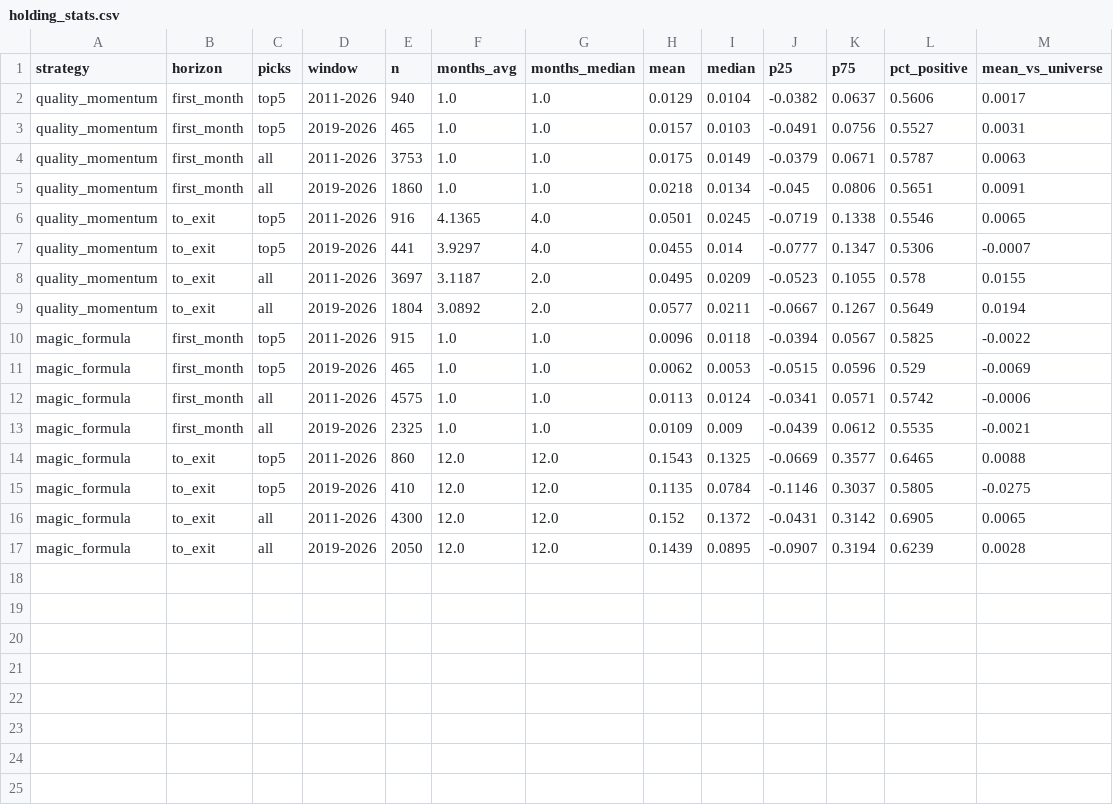
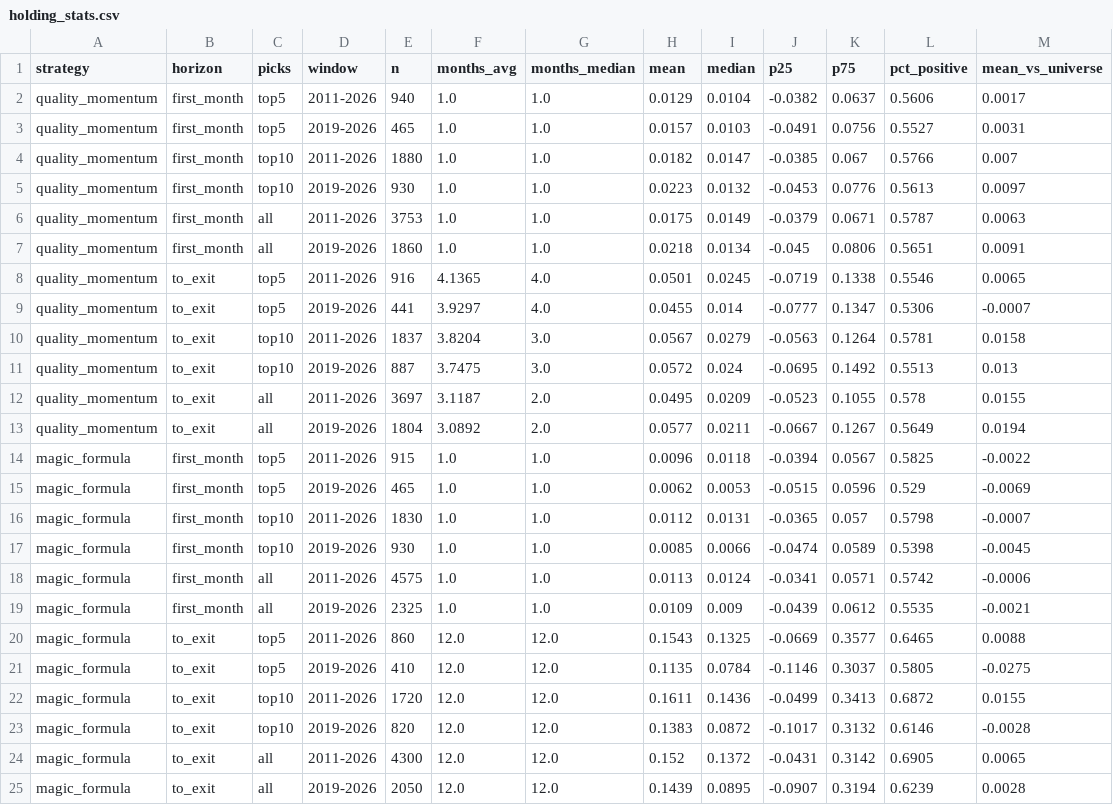
Before and after one commit to GeoWizard4645/WhartonGlobalChallengeCapitalCrew, a CSV file: output/holding_stats.csv, drawn as a sheet.

Commit message:
Holding stats for the 10 best-ranked picks too
exits.TOPS = (5, 10): holding_stats.csv now has top5, top10 and all rows, and
trade_plan --top 10 quotes the top-10 expectations.

```diff
--- a/output/holding_stats.csv
+++ b/output/holding_stats.csv
@@ -3,2 +3,4 @@ quality_momentum,first_month,top5,2011-2026,940,1.0,1.0,0.0129,0.0104,-0.0382,0.
 quality_momentum,first_month,top5,2019-2026,465,1.0,1.0,0.0157,0.0103,-0.0491,0.0756,0.5527,0.0031
+quality_momentum,first_month,top10,2011-2026,1880,1.0,1.0,0.0182,0.0147,-0.0385,0.067,0.5766,0.007
+quality_momentum,first_month,top10,2019-2026,930,1.0,1.0,0.0223,0.0132,-0.0453,0.0776,0.5613,0.0097
 quality_momentum,first_month,all,2011-2026,3753,1.0,1.0,0.0175,0.0149,-0.0379,0.0671,0.5787,0.0063
@@ -7,2 +9,4 @@ quality_momentum,to_exit,top5,2011-2026,916,4.1365,4.0,0.0501,0.0245,-0.0719,0.1
 quality_momentum,to_exit,top5,2019-2026,441,3.9297,4.0,0.0455,0.014,-0.0777,0.1347,0.5306,-0.0007
+quality_momentum,to_exit,top10,2011-2026,1837,3.8204,3.0,0.0567,0.0279,-0.0563,0.1264,0.5781,0.0158
+quality_momentum,to_exit,top10,2019-2026,887,3.7475,3.0,0.0572,0.024,-0.0695,0.1492,0.5513,0.013
 quality_momentum,to_exit,all,2011-2026,3697,3.1187,2.0,0.0495,0.0209,-0.0523,0.1055,0.578,0.0155
@@ -11,2 +15,4 @@ magic_formula,first_month,top5,2011-2026,915,1.0,1.0,0.0096,0.0118,-0.0394,0.056
 magic_formula,first_month,top5,2019-2026,465,1.0,1.0,0.0062,0.0053,-0.0515,0.0596,0.529,-0.0069
+magic_formula,first_month,top10,2011-2026,1830,1.0,1.0,0.0112,0.0131,-0.0365,0.057,0.5798,-0.0007
+magic_formula,first_month,top10,2019-2026,930,1.0,1.0,0.0085,0.0066,-0.0474,0.0589,0.5398,-0.0045
 magic_formula,first_month,all,2011-2026,4575,1.0,1.0,0.0113,0.0124,-0.0341,0.0571,0.5742,-0.0006
@@ -15,2 +21,4 @@ magic_formula,to_exit,top5,2011-2026,860,12.0,12.0,0.1543,0.1325,-0.0669,0.3577,
 magic_formula,to_exit,top5,2019-2026,410,12.0,12.0,0.1135,0.0784,-0.1146,0.3037,0.5805,-0.0275
+magic_formula,to_exit,top10,2011-2026,1720,12.0,12.0,0.1611,0.1436,-0.0499,0.3413,0.6872,0.0155
+magic_formula,to_exit,top10,2019-2026,820,12.0,12.0,0.1383,0.0872,-0.1017,0.3132,0.6146,-0.0028
 magic_formula,to_exit,all,2011-2026,4300,12.0,12.0,0.152,0.1372,-0.0431,0.3142,0.6905,0.0065
```
Also changed, not shown: 3 other files.
